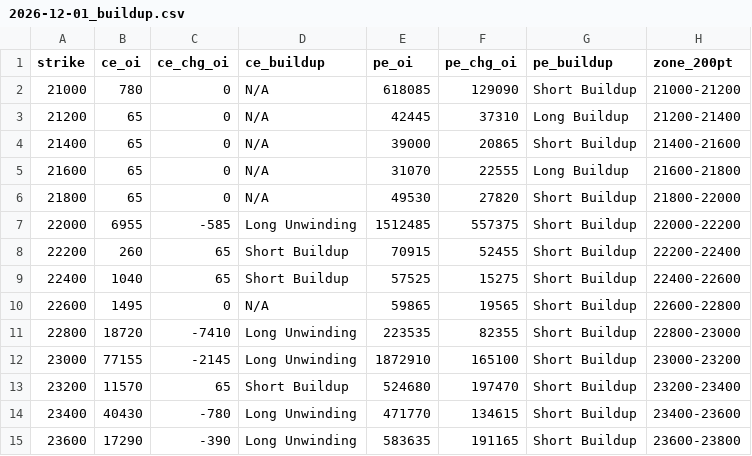
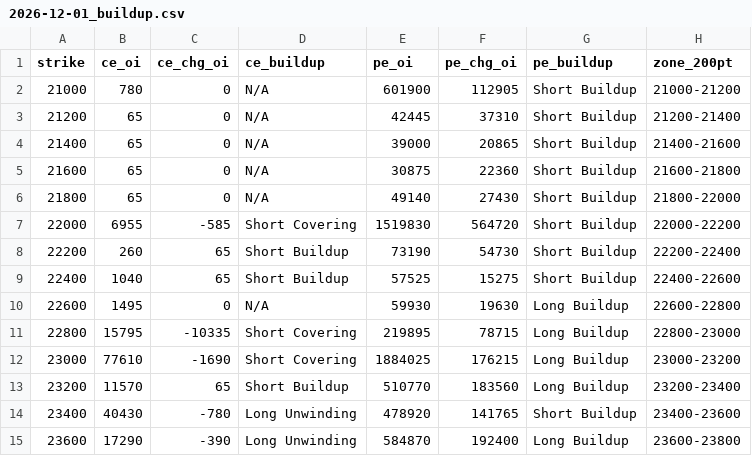
Before and after one commit to ddtambe/Nifty50_Options, a CSV file: data/2026-11-25/2026-12-01_buildup.csv, drawn as a sheet; only a part is shown; the diff covers the shown part only.

```diff
--- a/data/2026-11-25/2026-12-01_buildup.csv
+++ b/data/2026-11-25/2026-12-01_buildup.csv
@@ -1,15 +1,15 @@
 strike,ce_oi,ce_chg_oi,ce_buildup,pe_oi,pe_chg_oi,pe_buildup,zone_200pt
-21000,780,0,N/A,618085,129090,Short Buildup,21000-21200
-21200,65,0,N/A,42445,37310,Long Buildup,21200-21400
+21000,780,0,N/A,601900,112905,Short Buildup,21000-21200
+21200,65,0,N/A,42445,37310,Short Buildup,21200-21400
 21400,65,0,N/A,39000,20865,Short Buildup,21400-21600
-21600,65,0,N/A,31070,22555,Long Buildup,21600-21800
-21800,65,0,N/A,49530,27820,Short Buildup,21800-22000
-22000,6955,-585,Long Unwinding,1512485,557375,Short Buildup,22000-22200
-22200,260,65,Short Buildup,70915,52455,Short Buildup,22200-22400
+21600,65,0,N/A,30875,22360,Short Buildup,21600-21800
+21800,65,0,N/A,49140,27430,Short Buildup,21800-22000
+22000,6955,-585,Short Covering,1519830,564720,Short Buildup,22000-22200
+22200,260,65,Short Buildup,73190,54730,Short Buildup,22200-22400
 22400,1040,65,Short Buildup,57525,15275,Short Buildup,22400-22600
-22600,1495,0,N/A,59865,19565,Short Buildup,22600-22800
-22800,18720,-7410,Long Unwinding,223535,82355,Short Buildup,22800-23000
-23000,77155,-2145,Long Unwinding,1872910,165100,Short Buildup,23000-23200
-23200,11570,65,Short Buildup,524680,197470,Short Buildup,23200-23400
-23400,40430,-780,Long Unwinding,471770,134615,Short Buildup,23400-23600
-23600,17290,-390,Long Unwinding,583635,191165,Short Buildup,23600-23800
+22600,1495,0,N/A,59930,19630,Long Buildup,22600-22800
+22800,15795,-10335,Short Covering,219895,78715,Long Buildup,22800-23000
+23000,77610,-1690,Short Covering,1884025,176215,Long Buildup,23000-23200
+23200,11570,65,Short Buildup,510770,183560,Long Buildup,23200-23400
+23400,40430,-780,Long Unwinding,478920,141765,Short Buildup,23400-23600
+23600,17290,-390,Long Unwinding,584870,192400,Long Buildup,23600-23800
```
Also changed, not shown: 96 edited cells elsewhere in this file, data/2026-11-25/2026-12-01_raw.csv, data/2026-11-25/2026-12-08_raw.csv, 7 other files.
